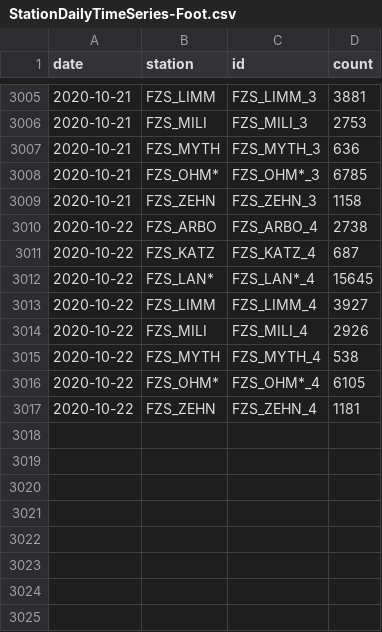
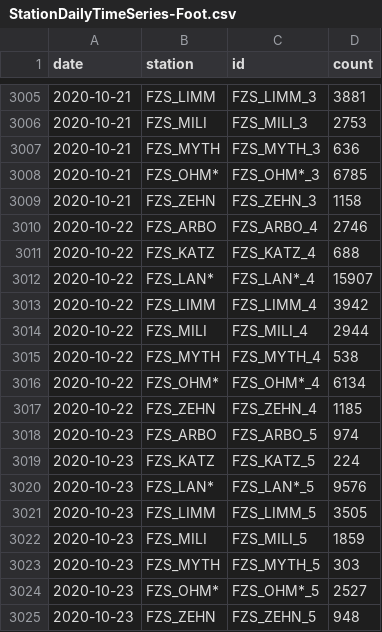
Before and after one commit to jwoLondon/mobv, a CSV file: data/zurich/StationDailyTimeSeries-Foot.csv, drawn as a sheet; only a part is shown, gaps mark what is left out.

```diff
--- a/data/zurich/StationDailyTimeSeries-Foot.csv
+++ b/data/zurich/StationDailyTimeSeries-Foot.csv
@@ -3009,9 +3009,17 @@ date,station,id,count
 2020-10-21,FZS_ZEHN,FZS_ZEHN_3,1158
-2020-10-22,FZS_ARBO,FZS_ARBO_4,2738
-2020-10-22,FZS_KATZ,FZS_KATZ_4,687
-2020-10-22,FZS_LAN*,FZS_LAN*_4,15645
-2020-10-22,FZS_LIMM,FZS_LIMM_4,3927
-2020-10-22,FZS_MILI,FZS_MILI_4,2926
+2020-10-22,FZS_ARBO,FZS_ARBO_4,2746
+2020-10-22,FZS_KATZ,FZS_KATZ_4,688
+2020-10-22,FZS_LAN*,FZS_LAN*_4,15907
+2020-10-22,FZS_LIMM,FZS_LIMM_4,3942
+2020-10-22,FZS_MILI,FZS_MILI_4,2944
 2020-10-22,FZS_MYTH,FZS_MYTH_4,538
-2020-10-22,FZS_OHM*,FZS_OHM*_4,6105
-2020-10-22,FZS_ZEHN,FZS_ZEHN_4,1181
+2020-10-22,FZS_OHM*,FZS_OHM*_4,6134
+2020-10-22,FZS_ZEHN,FZS_ZEHN_4,1185
+2020-10-23,FZS_ARBO,FZS_ARBO_5,974
+2020-10-23,FZS_KATZ,FZS_KATZ_5,224
+2020-10-23,FZS_LAN*,FZS_LAN*_5,9576
+2020-10-23,FZS_LIMM,FZS_LIMM_5,3505
+2020-10-23,FZS_MILI,FZS_MILI_5,1859
+2020-10-23,FZS_MYTH,FZS_MYTH_5,303
+2020-10-23,FZS_OHM*,FZS_OHM*_5,2527
+2020-10-23,FZS_ZEHN,FZS_ZEHN_5,948
```
Also changed, not shown: data/zurich/StationDailyTimeSeries-Bicycle.csv.
